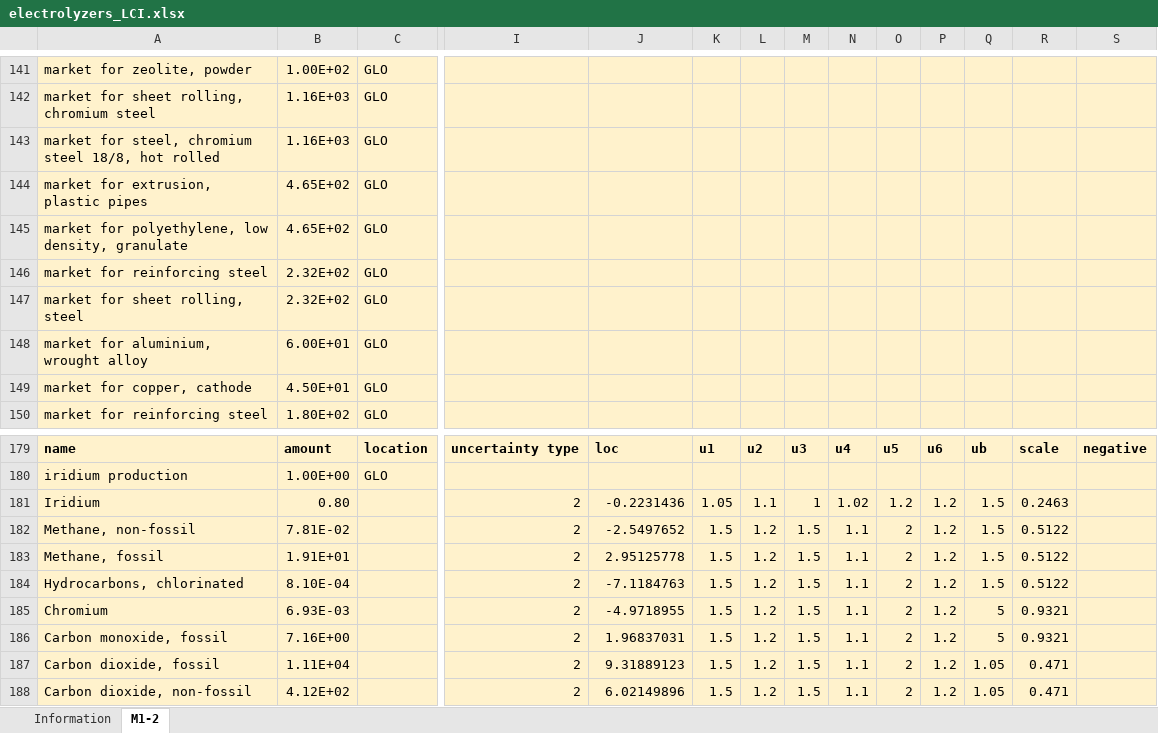
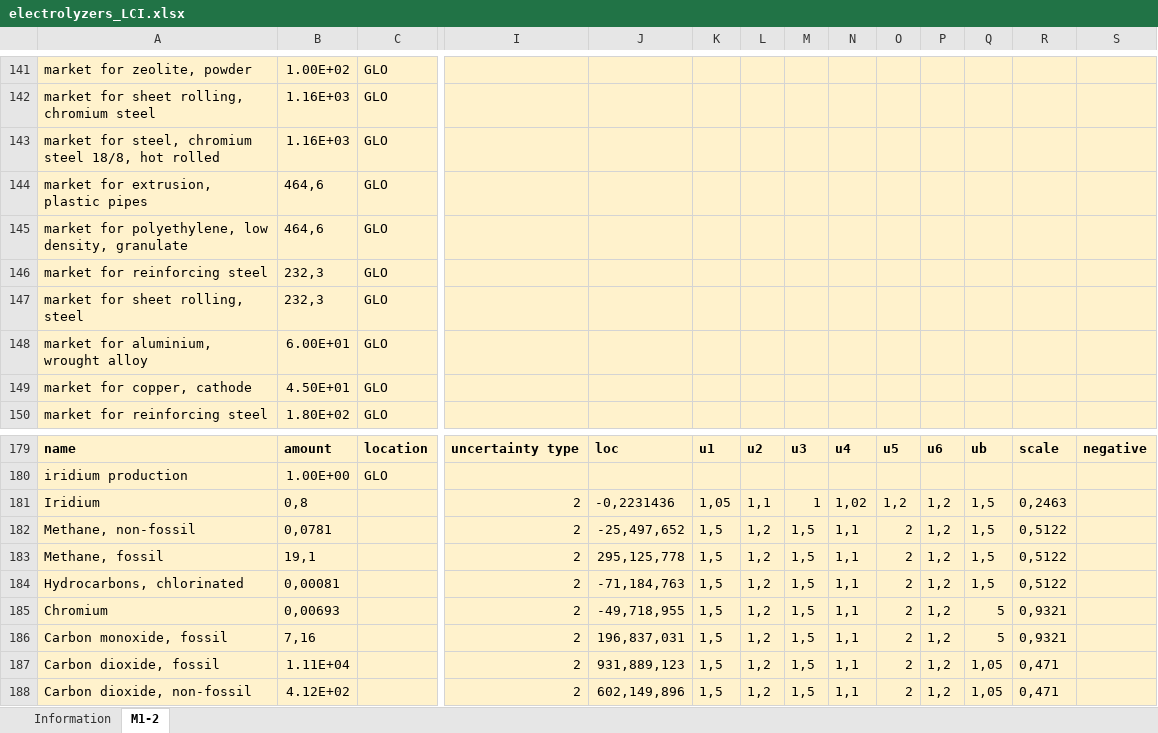
Before and after one commit to juliana-steinbach/HySPI_app, an Excel workbook: electrolyzers_LCI.xlsx, sheet M1-2, drawn as a sheet; only a part is shown, gaps mark what is left out; values as stored, in another font and other column widths than the file's, no borders; the diff covers the shown part only; the diff names each change by its address in the sheet, - before the commit and + after, or states it on an @@ line.

```diff
--- a/electrolyzers_LCI.xlsx (sheet M1-2)
+++ b/electrolyzers_LCI.xlsx (sheet M1-2)
-B144:B145: 4.65E+02
+B144:B145: 464,6
-B146:B147: 2.32E+02
+B146:B147: 232,3
-B181: 0.80
+B181: 0,8
-J181: -0.2231436
+J181: -0,2231436
-K181: 1.05
+K181: 1,05
-L181: 1.1
+L181: 1,1
-N181: 1.02
+N181: 1,02
-O181: 1.2
+O181: 1,2
-P181:P188: 1.2
+P181:P188: 1,2
-Q181:Q184: 1.5
+Q181:Q184: 1,5
-R181: 0.2463
+R181: 0,2463
-B182: 7.81E-02
+B182: 0,0781
-J182: -2.5497652
+J182: -25,497,652
-K182:K188: 1.5
+K182:K188: 1,5
-L182:L188: 1.2
+L182:L188: 1,2
-M182:M188: 1.5
+M182:M188: 1,5
-N182:N188: 1.1
+N182:N188: 1,1
-R182:R184: 0.5122
+R182:R184: 0,5122
-B183: 1.91E+01
+B183: 19,1
-J183: 2.95125778
+J183: 295,125,778
-B184: 8.10E-04
+B184: 0,00081
-J184: -7.1184763
+J184: -71,184,763
-B185: 6.93E-03
+B185: 0,00693
-J185: -4.9718955
+J185: -49,718,955
-R185:R186: 0.9321
+R185:R186: 0,9321
-B186: 7.16E+00
+B186: 7,16
-J186: 1.96837031
+J186: 196,837,031
-J187: 9.31889123
+J187: 931,889,123
-Q187:Q188: 1.05
+Q187:Q188: 1,05
-R187:R188: 0.471
+R187:R188: 0,471
-J188: 6.02149896
+J188: 602,149,896
```
Also changed, not shown: 145 added rows, 1 removed row, 708 edited cells and cell formats elsewhere in this sheet, 2 other files.
